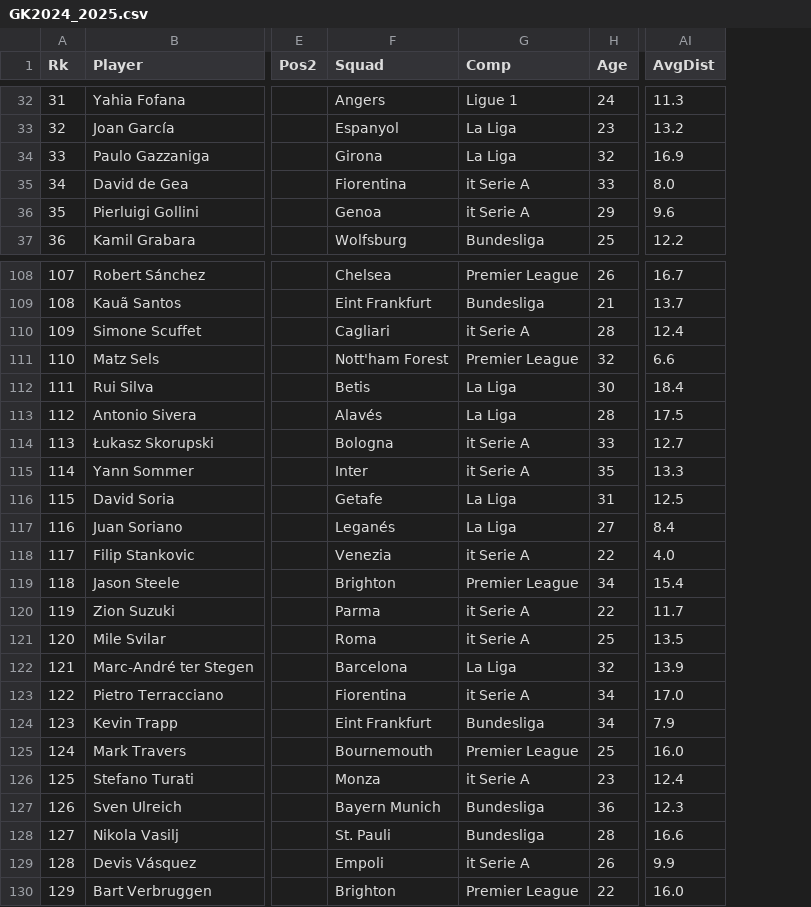
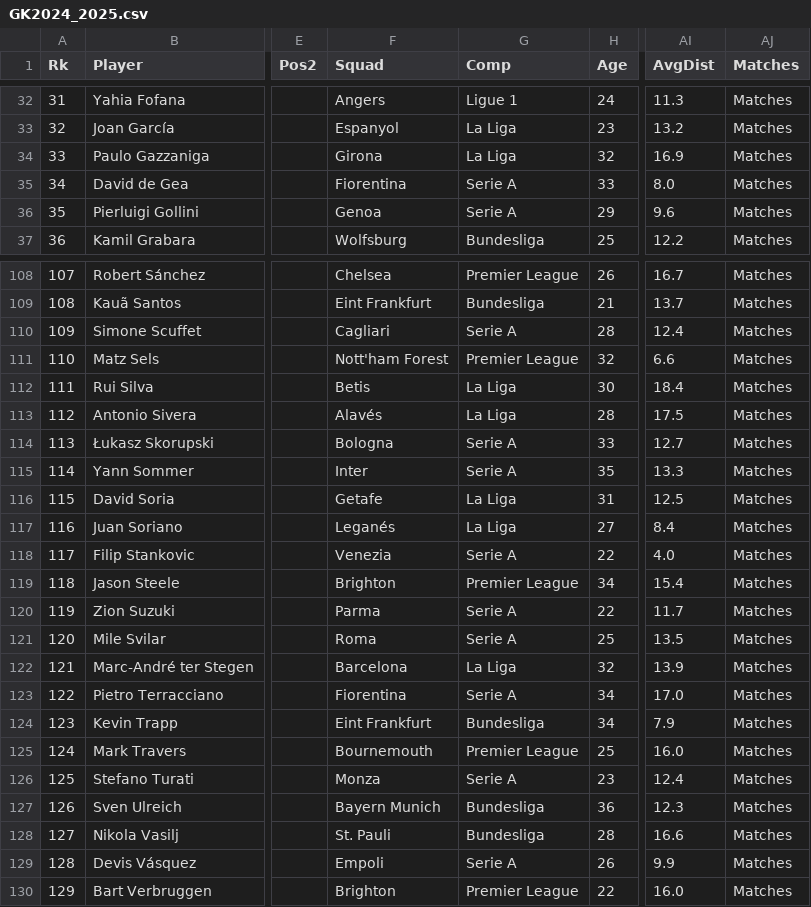
Before and after one commit to Bayhaqieee/2024_2025_FPDB, a CSV file: Goalkeeper/GK2024_2025.csv, drawn as a sheet; only a part is shown, gaps mark what is left out; the diff covers the shown part only; the diff names each change by its address in the sheet, - before the commit and + after, or states it on an @@ line.

```diff
--- a/Goalkeeper/GK2024_2025.csv
+++ b/Goalkeeper/GK2024_2025.csv
+column AJ (Matches), rows 32-37: all Matches; rows 108-130: all Matches
-G35:G36 (Comp): it Serie A
+G35:G36 (Comp): Serie A
-G110 (Comp): it Serie A
+G110 (Comp): Serie A
-G114:G115 (Comp): it Serie A
+G114:G115 (Comp): Serie A
-G118 (Comp): it Serie A
+G118 (Comp): Serie A
-G120:G121 (Comp): it Serie A
+G120:G121 (Comp): Serie A
-G123 (Comp): it Serie A
+G123 (Comp): Serie A
-G126 (Comp): it Serie A
+G126 (Comp): Serie A
-G129 (Comp): it Serie A
+G129 (Comp): Serie A
```
Also changed, not shown: 20 edited cells elsewhere in this file, Goalkeeper/GK2020_2021.csv, Goalkeeper/GK2021_2022.csv, 2 other files.
